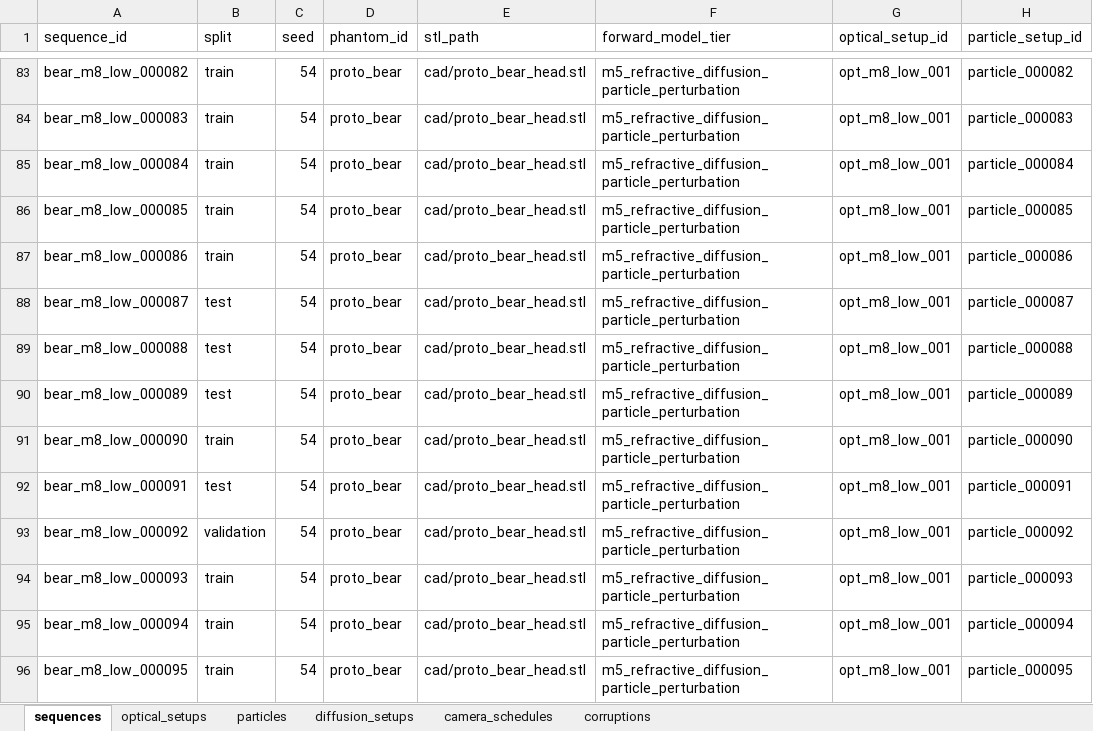
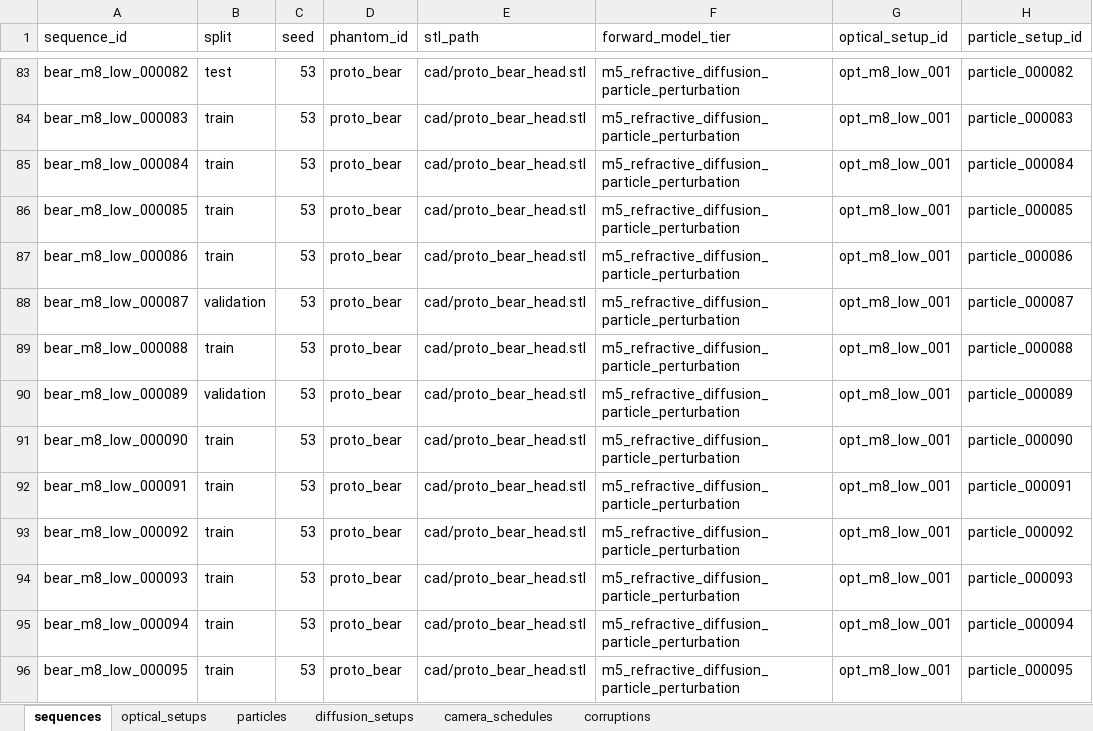
Before and after one commit to tbgitoo/gummybear-tomography, an Excel workbook: configs/m8/localization_single_particle.xlsx, sheet sequences, drawn as a sheet; only a part is shown, gaps mark what is left out; values as stored, in another font and other column widths than the file's, no borders; the diff covers the shown part only; the diff names each change by its address in the sheet, - before the commit and + after, or states it on an @@ line.

```diff
--- a/configs/m8/localization_single_particle.xlsx (sheet sequences)
+++ b/configs/m8/localization_single_particle.xlsx (sheet sequences)
-B83 (split): train
+B83 (split): test
-C83:C96 (seed): 54
+C83:C96 (seed): 53
-B88 (split): test
+B88 (split): validation
-B89 (split): test
+B89 (split): train
-B90 (split): test
+B90 (split): validation
-B92 (split): test
+B92 (split): train
-B93 (split): validation
+B93 (split): train
```
Also changed, not shown: 1297 edited cells elsewhere in this sheet, sheet particles, configs/m10/localization_m10_illumination.xlsx, src/tomography_ml_validation/test_data/configs/m8/m8_demo.xlsx, 20 other files.
